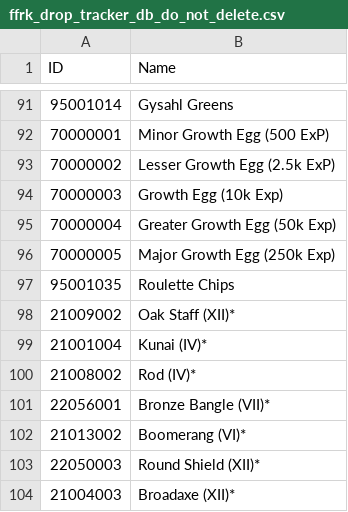
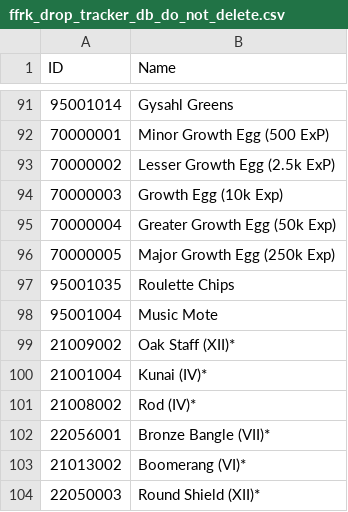
Before and after one commit to BaconCatBug/FFRK-Drop-Tracker, a CSV file: ffrk_drop_tracker_db_do_not_delete.csv, drawn as a sheet; only a part is shown, gaps mark what is left out; the shorter side is filled out with more unchanged rows; the diff names each change by its address in the sheet, - before the commit and + after, or states it on an @@ line.

Commit message:
Added Music Motes to item Inventory

```diff
--- a/ffrk_drop_tracker_db_do_not_delete.csv
+++ b/ffrk_drop_tracker_db_do_not_delete.csv
+row 98: 95001004 | Music Mote
```
